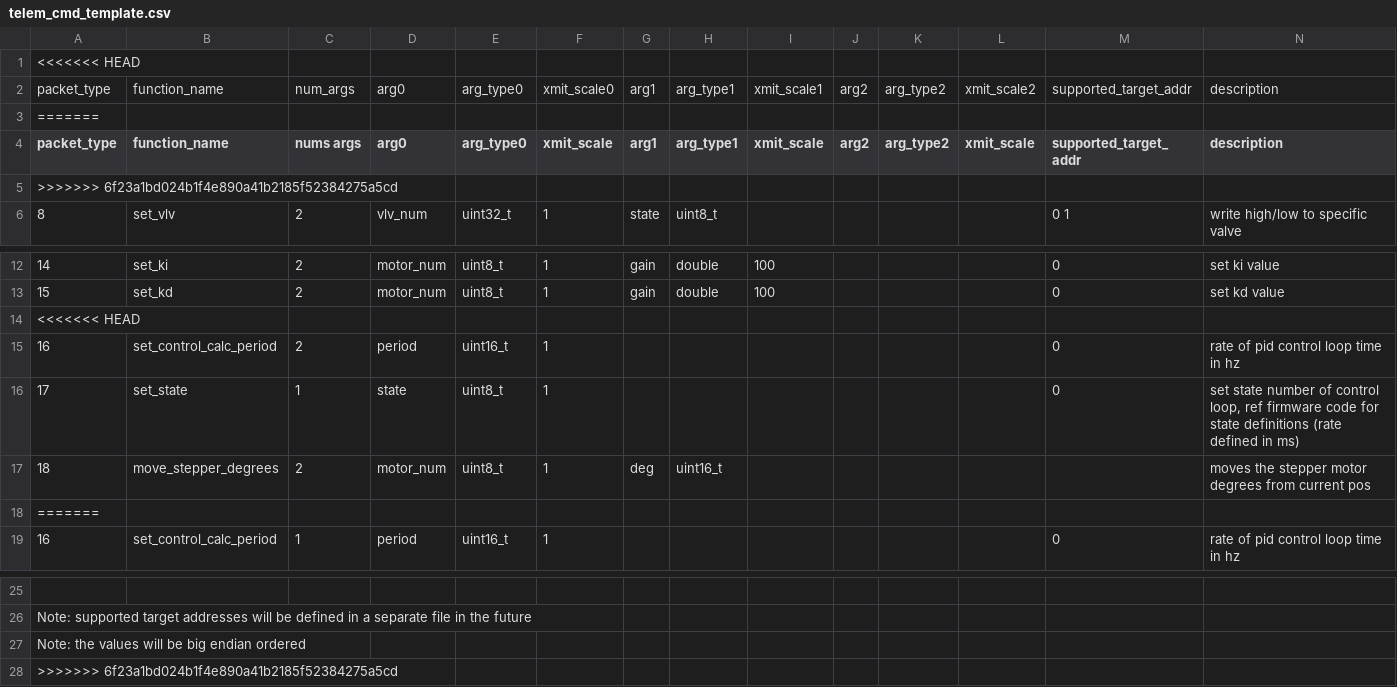
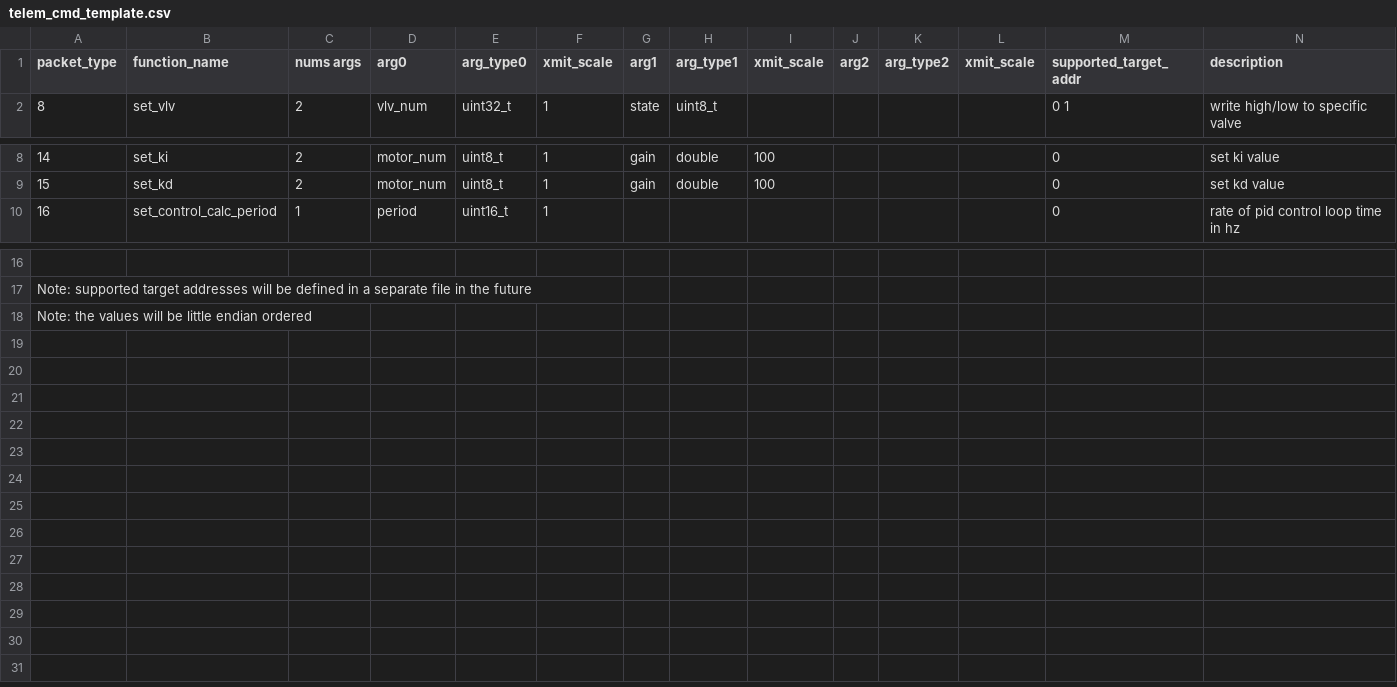
Before and after one commit to nkalan/MASA-firmware-libraries, a CSV file: SerialComms/python/telem_cmd_template.csv, drawn as a sheet; only a part is shown, gaps mark what is left out; removed rows and columns are numbered as before the commit, all else as after; the diff names each change by its address in the sheet, - before the commit and + after, or states it on an @@ line.

Commit message:
updated cmd csv template with little endian

```diff
--- a/SerialComms/python/telem_cmd_template.csv
+++ b/SerialComms/python/telem_cmd_template.csv
-row 1: <<<<<<< HEAD
-row 2: packet_type | function_name | num_args | arg0 | arg_type0 | xmit_scale0 | arg1 | arg_type1 | xmit_scale1 | arg2 | arg_type2 | xmit_scale2 | supported_target_addr | description
-row 3: =======
-row 5: >>>>>>> 6f23a1bd024b1f4e890a41b2185f52384275a5cd
-row 14: <<<<<<< HEAD
-row 15: 16 | set_control_calc_period | 2 | period | uint16_t | 1 |  |  |  |  |  |  | 0 | rate of pid control loop time in hz
-row 16: 17 | set_state | 1 | state | uint8_t | 1 |  |  |  |  |  |  | 0 | set state number of control loop, ref firmware code for state definitions (rate defined in ms)
-row 17: 18 | move_stepper_degrees | 2 | motor_num | uint8_t | 1 | deg | uint16_t |  |  |  |  |  | moves the stepper motor degrees from current pos
-row 18: =======
-A18 (packet_type): Note: the values will be big endian ordered
+A18 (packet_type): Note: the values will be little endian ordered
-row 28: >>>>>>> 6f23a1bd024b1f4e890a41b2185f52384275a5cd
```
Also changed, not shown: 3 other files.
